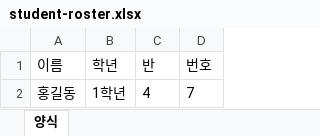
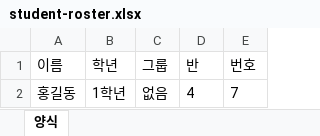
Before and after one commit to winningedu/winningpage, an Excel workbook: public/templates/student-roster.xlsx, sheet 양식, drawn as a sheet; values as stored, in another font and other column widths than the file's, no borders; the diff names each change by its address in the sheet, - before the commit and + after, or states it on an @@ line.

```diff
--- a/public/templates/student-roster.xlsx (sheet 양식)
+++ b/public/templates/student-roster.xlsx (sheet 양식)
+column C (그룹), row 2: 없음
```
Also changed, not shown: 3 other files.
